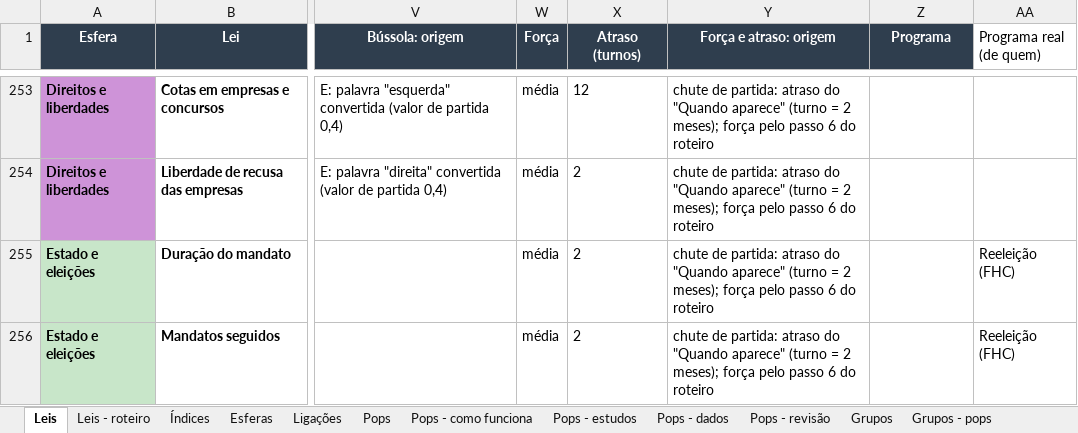
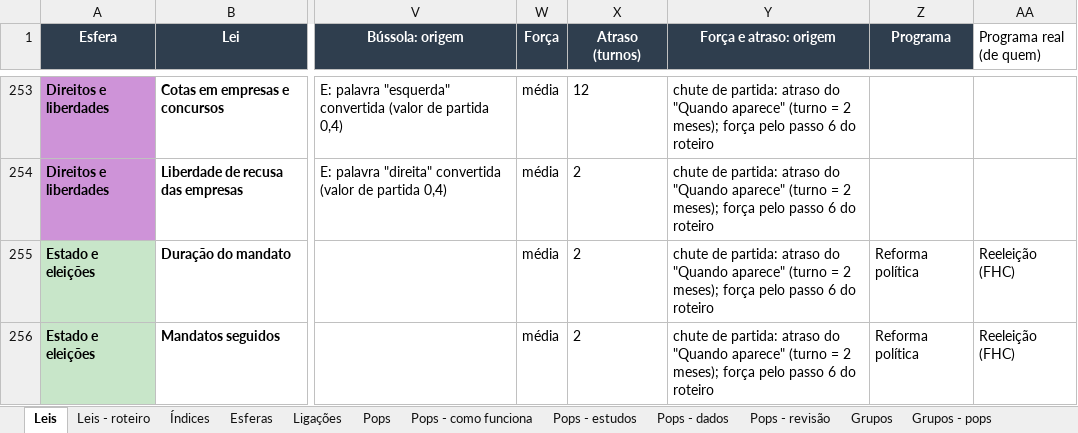
Before and after one commit to EmersonJSC/SisGov, an Excel workbook: docs/jogo/leis.xlsx, sheet Leis, drawn as a sheet; only a part is shown, gaps mark what is left out; values as stored, in another font and other column widths than the file's, no borders; the diff covers the shown part only; the diff names each change by its address in the sheet, - before the commit and + after, or states it on an @@ line.

```diff
--- a/docs/jogo/leis.xlsx (sheet Leis)
+++ b/docs/jogo/leis.xlsx (sheet Leis)
-Z255:Z256 (Programa): (empty)
+Z255:Z256 (Programa): Reforma política
```
Also changed, not shown: 3 added rows and 2 edited cells elsewhere in this sheet, sheet Leis - roteiro, sheet Índices, 2 other files.
